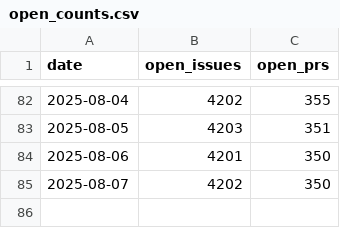
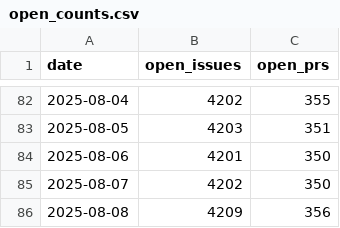
Before and after one commit to thisisnic/arrowdash2, a CSV file: data/open_counts.csv, drawn as a sheet; only a part is shown, gaps mark what is left out.

```diff
--- a/data/open_counts.csv
+++ b/data/open_counts.csv
@@ -85 +85,2 @@ date,open_issues,open_prs
 2025-08-07,4202,350
+2025-08-08,4209,356
```
